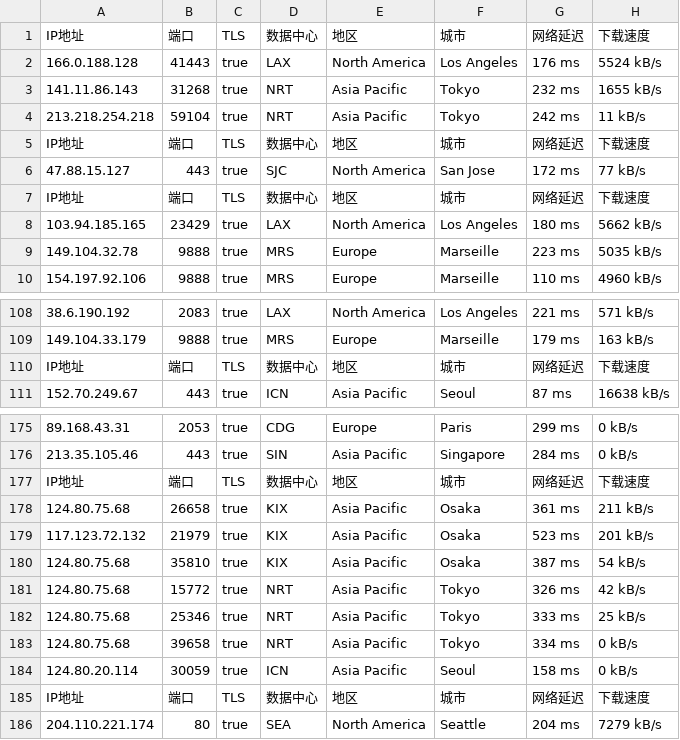
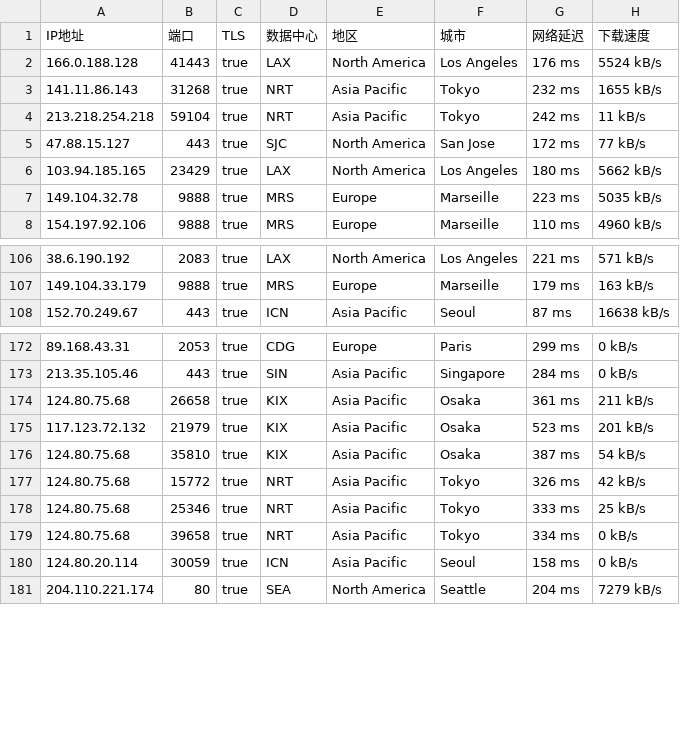
Before and after one commit to asu3456/youxuan.csv, a CSV file: youxuan.csv, drawn as a sheet; only a part is shown, gaps mark what is left out; the diff names each change by its address in the sheet, - before the commit and + after, or states it on an @@ line.

Commit message:
Add files via upload

```diff
--- a/youxuan.csv
+++ b/youxuan.csv
-row 5: IP地址 | 端口 | TLS | 数据中心 | 地区 | 城市 | 网络延迟 | 下载速度
-row 7: IP地址 | 端口 | TLS | 数据中心 | 地区 | 城市 | 网络延迟 | 下载速度
-row 110: IP地址 | 端口 | TLS | 数据中心 | 地区 | 城市 | 网络延迟 | 下载速度
-row 177: IP地址 | 端口 | TLS | 数据中心 | 地区 | 城市 | 网络延迟 | 下载速度
-row 185: IP地址 | 端口 | TLS | 数据中心 | 地区 | 城市 | 网络延迟 | 下载速度
```
